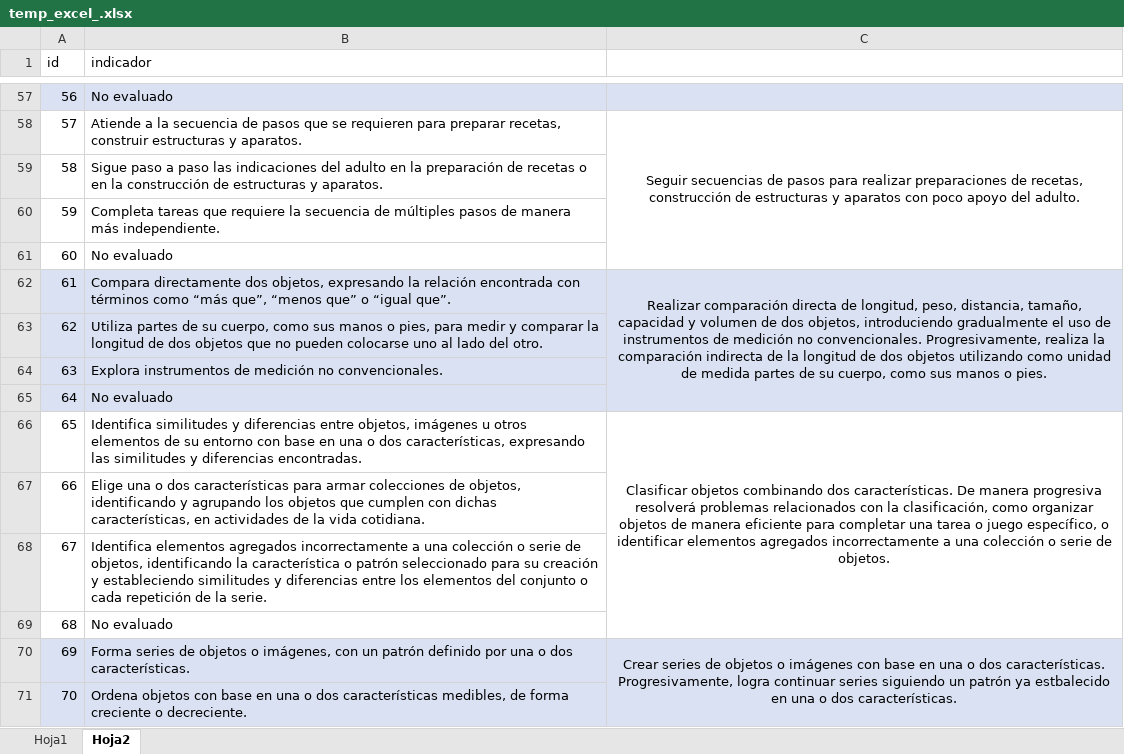
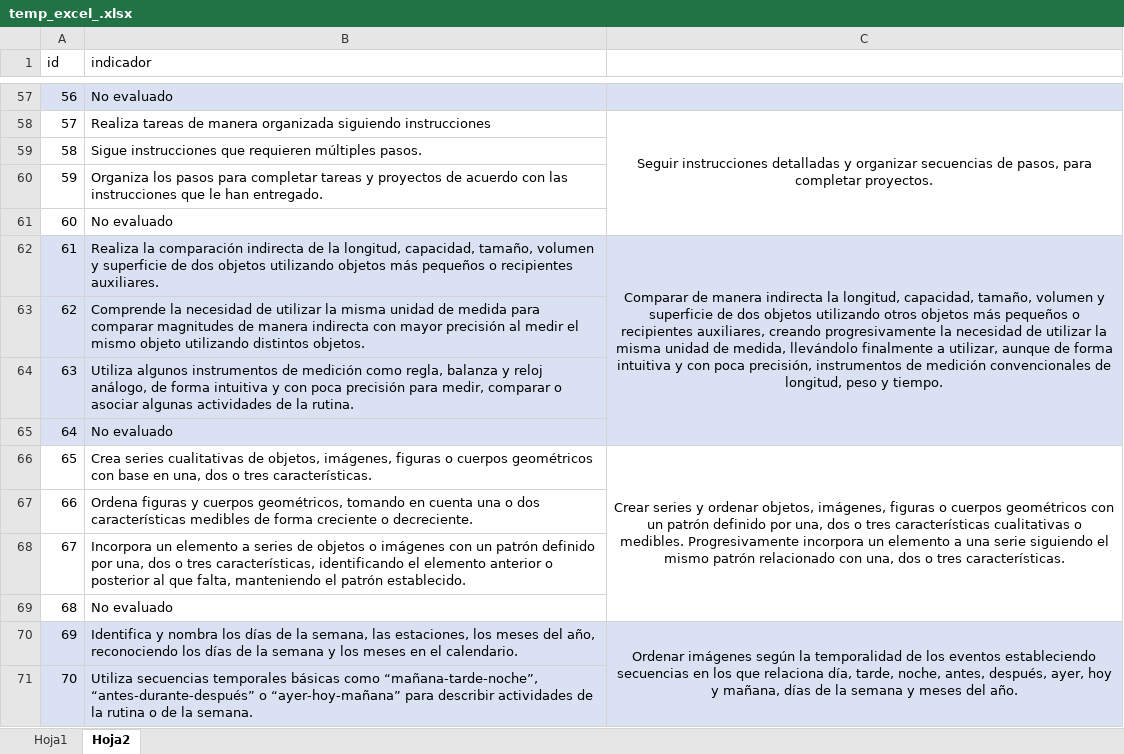
Before and after one commit to carloscerna/registro_academico, an Excel workbook: php_libs/soporte/Herramientas/temp_excel_.xlsx, sheet Hoja2, drawn as a sheet; only a part is shown, gaps mark what is left out; values as stored, in another font and other column widths than the file's, no borders; the diff covers the shown part only; the diff names each change by its address in the sheet, - before the commit and + after, or states it on an @@ line.

```diff
--- a/php_libs/soporte/Herramientas/temp_excel_.xlsx (sheet Hoja2)
+++ b/php_libs/soporte/Herramientas/temp_excel_.xlsx (sheet Hoja2)
-B58 (indicador): Atiende a la secuencia de pasos que se requieren para preparar recetas, construir estructuras y aparatos.
+B58 (indicador): Realiza tareas de manera organizada siguiendo instrucciones
-C58: Seguir secuencias de pasos para realizar preparaciones de recetas, construcción de estructuras y aparatos con poco apoyo del adulto.
+C58: Seguir instrucciones detalladas y organizar secuencias de pasos, para completar proyectos.
-B59 (indicador): Sigue paso a paso las indicaciones del adulto en la preparación de recetas o en la construcción de estructuras y aparatos.
+B59 (indicador): Sigue instrucciones que requieren múltiples pasos.
-B60 (indicador): Completa tareas que requiere la secuencia de múltiples pasos de manera más independiente.
+B60 (indicador): Organiza los pasos para completar tareas y proyectos de acuerdo con las instrucciones que le han entregado.
-B62 (indicador): Compara directamente dos objetos, expresando la relación encontrada con términos como “más que”, “menos que” o “igual que”.
+B62 (indicador): Realiza la comparación indirecta de la longitud, capacidad, tamaño, volumen y superficie de dos objetos utilizando objetos más pequeños o recipientes auxiliares.
-C62: Realizar comparación directa de longitud, peso, distancia, tamaño, capacidad y volumen de dos objetos, introduciendo gradualmente el uso de instrumentos de medición no convencionales. Progresivamente, realiza la comparación indirecta de la longitud de dos objetos utilizando como unidad de medida partes de su cuerpo, como sus manos o pies.
+C62: Comparar de manera indirecta la longitud, capacidad, tamaño, volumen y superficie de dos objetos utilizando otros objetos más pequeños o recipientes auxiliares, creando progresivamente la necesidad de utilizar la misma unidad de medida, llevándolo finalmente a utilizar, aunque de forma intuitiva y con poca precisión, instrumentos de medición convencionales de longitud, peso y tiempo.
-B63 (indicador): Utiliza partes de su cuerpo, como sus manos o pies, para medir y comparar la longitud de dos objetos que no pueden colocarse uno al lado del otro.
+B63 (indicador): Comprende la necesidad de utilizar la misma unidad de medida para comparar magnitudes de manera indirecta con mayor precisión al medir el mismo objeto utilizando distintos objetos.
-B64 (indicador): Explora instrumentos de medición no convencionales.
+B64 (indicador): Utiliza algunos instrumentos de medición como regla, balanza y reloj análogo, de forma intuitiva y con poca precisión para medir, comparar o asociar algunas actividades de la rutina.
-B66 (indicador): Identifica similitudes y diferencias entre objetos, imágenes u otros elementos de su entorno con base en una o dos características, expresando las similitudes y diferencias encontradas.
+B66 (indicador): Crea series cualitativas de objetos, imágenes, figuras o cuerpos geométricos con base en una, dos o tres características.
-C66: Clasificar objetos combinando dos características. De manera progresiva resolverá problemas relacionados con la clasificación, como organizar objetos de manera eficiente para completar una tarea o juego específico, o identificar elementos agregados incorrectamente a una colección o serie de objetos.
+C66: Crear series y ordenar objetos, imágenes, figuras o cuerpos geométricos con un patrón definido por una, dos o tres características cualitativas o medibles. Progresivamente incorpora un elemento a una serie siguiendo el mismo patrón relacionado con una, dos o tres características.
-B67 (indicador): Elige una o dos características para armar colecciones de objetos, identificando y agrupando los objetos que cumplen con dichas características, en actividades de la vida cotidiana.
+B67 (indicador): Ordena figuras y cuerpos geométricos, tomando en cuenta una o dos características medibles de forma creciente o decreciente.
-B68 (indicador): Identifica elementos agregados incorrectamente a una colección o serie de objetos, identificando la característica o patrón seleccionado para su creación y estableciendo similitudes y diferencias entre los elementos del conjunto o cada repetición de la serie.
+B68 (indicador): Incorpora un elemento a series de objetos o imágenes con un patrón definido por una, dos o tres características, identificando el elemento anterior o posterior al que falta, manteniendo el patrón establecido.
-B70 (indicador): Forma series de objetos o imágenes, con un patrón definido por una o dos características.
+B70 (indicador): Identifica y nombra los días de la semana, las estaciones, los meses del año, reconociendo los días de la semana y los meses en el calendario.
-C70: Crear series de objetos o imágenes con base en una o dos características. Progresivamente, logra continuar series siguiendo un patrón ya estbalecido en una o dos características.
+C70: Ordenar imágenes según la temporalidad de los eventos estableciendo secuencias en los que relaciona día, tarde, noche, antes, después, ayer, hoy y mañana, días de la semana y meses del año.
-B71 (indicador): Ordena objetos con base en una o dos características medibles, de forma creciente o decreciente.
+B71 (indicador): Utiliza secuencias temporales básicas como “mañana-tarde-noche”, “antes-durante-después” o “ayer-hoy-mañana” para describir actividades de la rutina o de la semana.
```
Also changed, not shown: 153 edited cells elsewhere in this sheet, sheet Hoja1, 2 other files.
